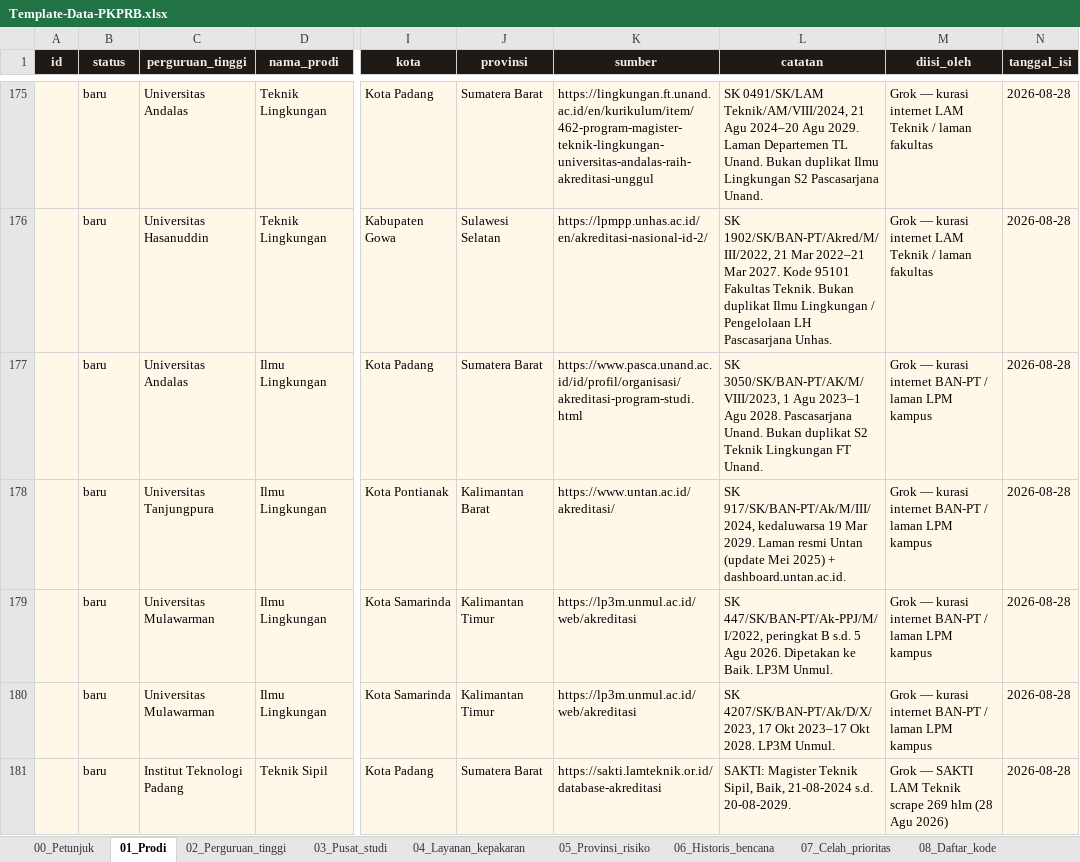
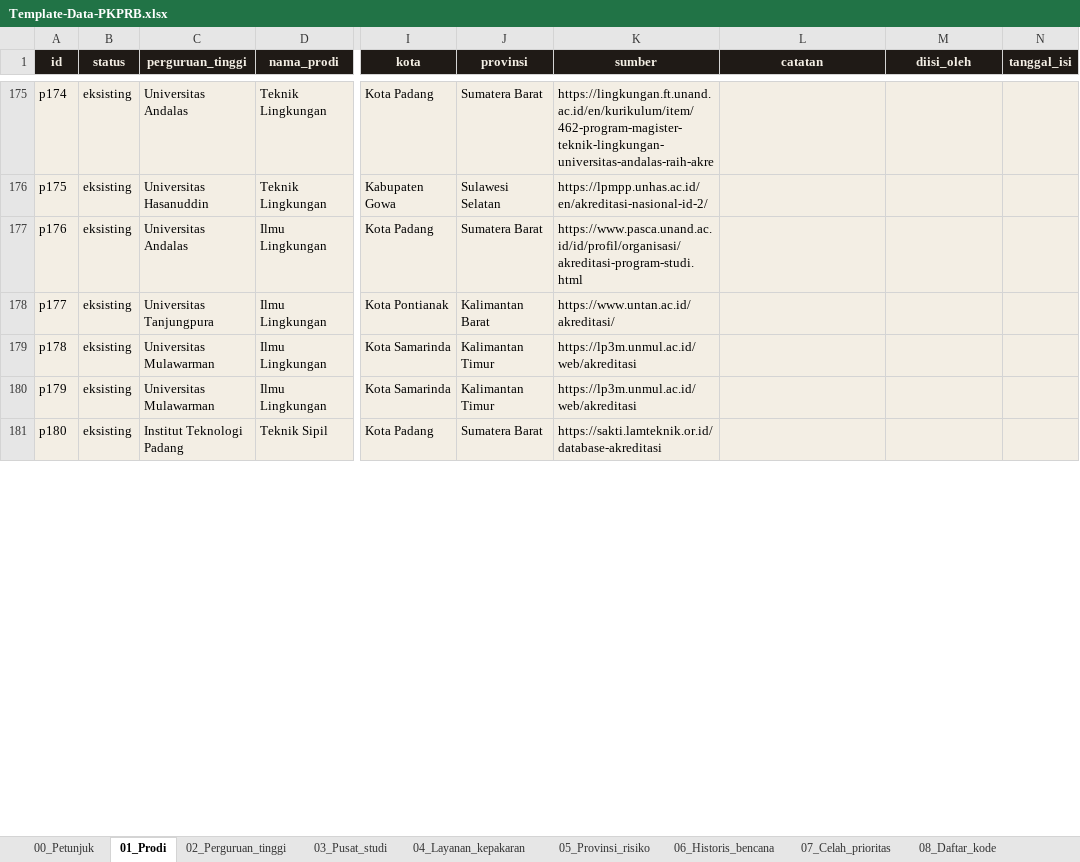
Before and after one commit to m46d45/pkprb, an Excel workbook: public/Template-Data-PKPRB.xlsx, sheet 01_Prodi, drawn as a sheet; only a part is shown, gaps mark what is left out; values as stored, in another font and other column widths than the file's, no borders; the diff covers the shown part only; the diff names each change by its address in the sheet, - before the commit and + after, or states it on an @@ line.

```diff
--- a/public/Template-Data-PKPRB.xlsx (sheet 01_Prodi)
+++ b/public/Template-Data-PKPRB.xlsx (sheet 01_Prodi)
-A175 (id): (empty)
+A175 (id): p174
-B175:B181 (status): baru
+B175:B181 (status): eksisting
-K175 (sumber): https://lingkungan.ft.unand.ac.id/en/kurikulum/item/462-program-magister-teknik-lingkungan-universitas-andalas-raih-akreditasi-unggul
+K175 (sumber): https://lingkungan.ft.unand.ac.id/en/kurikulum/item/462-program-magister-teknik-lingkungan-universitas-andalas-raih-akre
-L175 (catatan): SK 0491/SK/LAM Teknik/AM/VIII/2024, 21 Agu 2024–20 Agu 2029. Laman Departemen TL Unand. Bukan duplikat Ilmu Lingkungan S2 Pascasarjana Unand.
+L175 (catatan): (empty)
-M175:M176 (diisi_oleh): Grok — kurasi internet LAM Teknik / laman fakultas
+M175:M176 (diisi_oleh): (empty)
-N175:N181 (tanggal_isi): 2026-08-28
+N175:N181 (tanggal_isi): (empty)
-A176 (id): (empty)
+A176 (id): p175
-L176 (catatan): SK 1902/SK/BAN-PT/Akred/M/III/2022, 21 Mar 2022–21 Mar 2027. Kode 95101 Fakultas Teknik. Bukan duplikat Ilmu Lingkungan / Pengelolaan LH Pascasarjana Unhas.
+L176 (catatan): (empty)
-A177 (id): (empty)
+A177 (id): p176
-L177 (catatan): SK 3050/SK/BAN-PT/AK/M/VIII/2023, 1 Agu 2023–1 Agu 2028. Pascasarjana Unand. Bukan duplikat S2 Teknik Lingkungan FT Unand.
+L177 (catatan): (empty)
-M177:M180 (diisi_oleh): Grok — kurasi internet BAN-PT / laman LPM kampus
+M177:M180 (diisi_oleh): (empty)
-A178 (id): (empty)
+A178 (id): p177
-L178 (catatan): SK 917/SK/BAN-PT/Ak/M/III/2024, kedaluwarsa 19 Mar 2029. Laman resmi Untan (update Mei 2025) + dashboard.untan.ac.id.
+L178 (catatan): (empty)
-A179 (id): (empty)
+A179 (id): p178
-L179 (catatan): SK 447/SK/BAN-PT/Ak-PPJ/M/I/2022, peringkat B s.d. 5 Agu 2026. Dipetakan ke Baik. LP3M Unmul.
+L179 (catatan): (empty)
-A180 (id): (empty)
+A180 (id): p179
-L180 (catatan): SK 4207/SK/BAN-PT/Ak/D/X/2023, 17 Okt 2023–17 Okt 2028. LP3M Unmul.
+L180 (catatan): (empty)
-A181 (id): (empty)
+A181 (id): p180
-L181 (catatan): SAKTI: Magister Teknik Sipil, Baik, 21-08-2024 s.d. 20-08-2029.
+L181 (catatan): (empty)
-M181 (diisi_oleh): Grok — SAKTI LAM Teknik scrape 269 hlm (28 Agu 2026)
+M181 (diisi_oleh): (empty)
```
Also changed, not shown: 44 added rows and 223 edited cells elsewhere in this sheet, sheet 05_Provinsi_risiko, sheet 07_Celah_prioritas, sheet 06_Historis_bencana, sheet 04_Layanan_kepakaran, sheet 02_Perguruan_tinggi, sheet 03_Pusat_studi, 1 more sheet, 13 other files.
